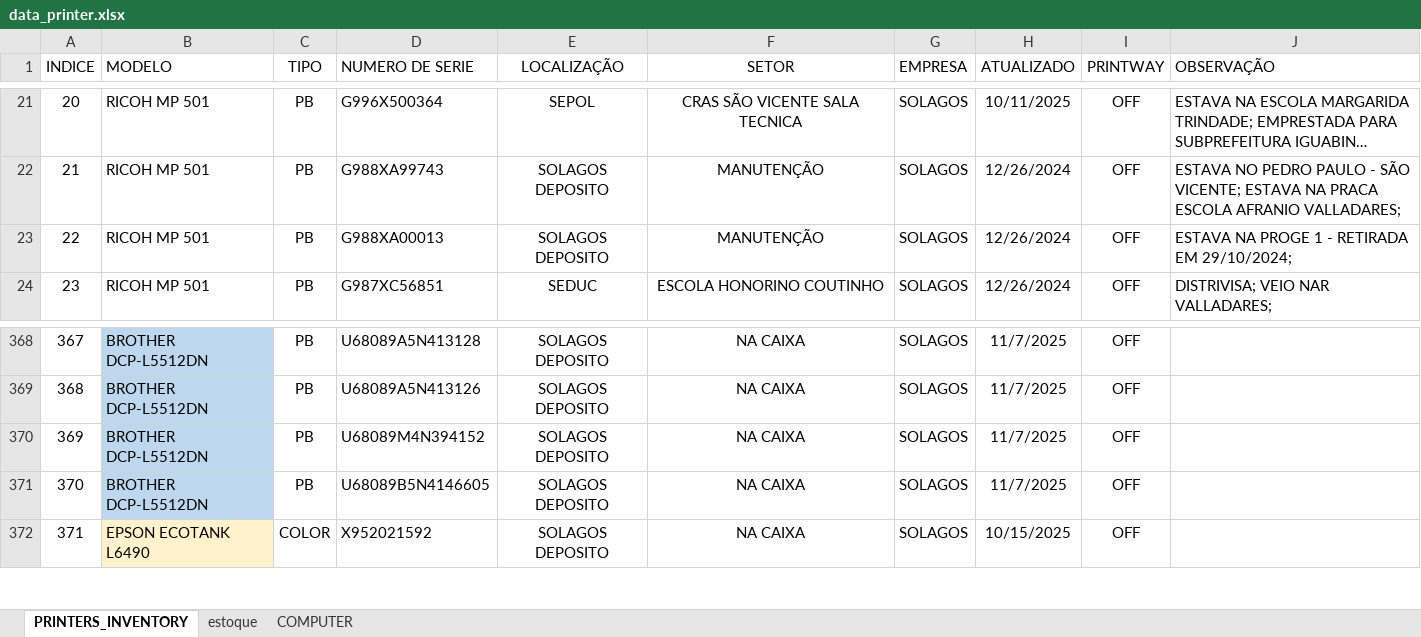
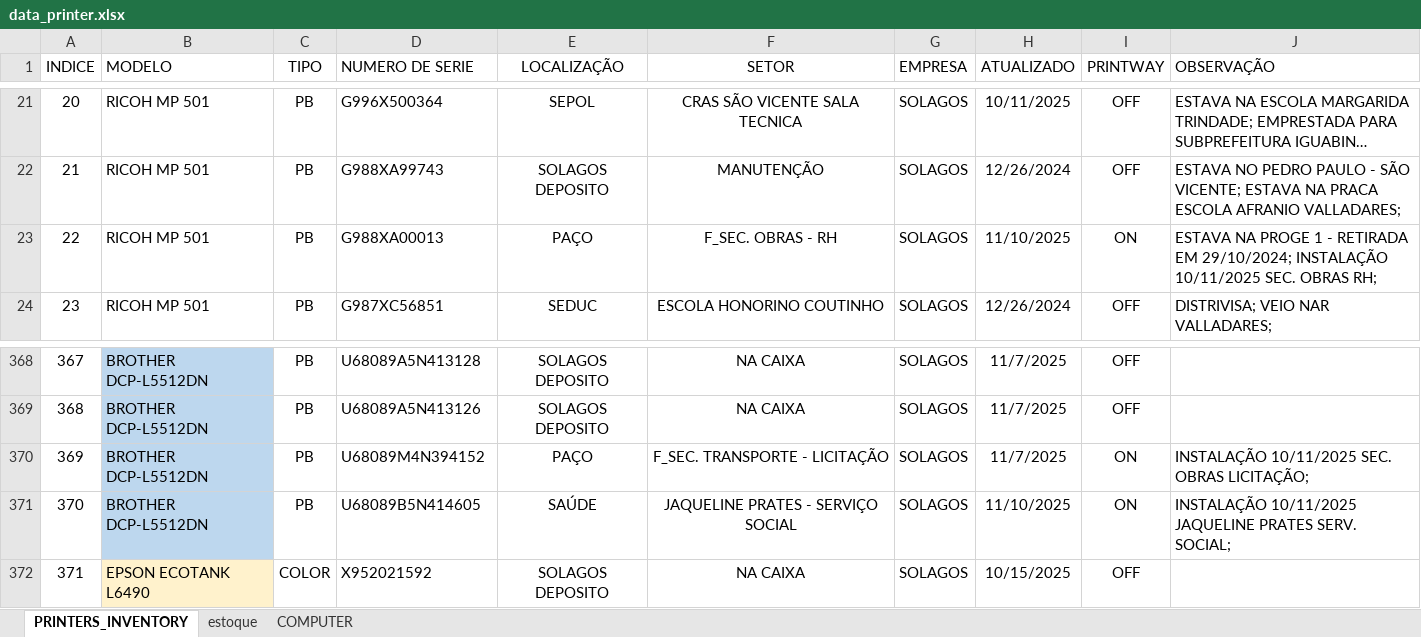
Before and after one commit to flavio-foa-dev/excel, an Excel workbook: data_printer.xlsx, sheet PRINTERS_INVENTORY, drawn as a sheet; only a part is shown, gaps mark what is left out; long unchanged cells end in …; values as stored, in another font and other column widths than the file's, no borders; conditional formats and table styles not drawn; the diff names each change by its address in the sheet, - before the commit and + after, or states it on an @@ line.

Commit message:
add Flavio Andrade

```diff
--- a/data_printer.xlsx (sheet PRINTERS_INVENTORY)
+++ b/data_printer.xlsx (sheet PRINTERS_INVENTORY)
-E23 (LOCALIZAÇÃO): SOLAGOS DEPOSITO
+E23 (LOCALIZAÇÃO): PAÇO
-F23 (SETOR): MANUTENÇÃO
+F23 (SETOR): F_SEC. OBRAS - RH
-H23 (ATUALIZADO): 12/26/2024
+H23 (ATUALIZADO): 11/10/2025
-I23 (PRINTWAY): OFF
+I23 (PRINTWAY): ON
-J23 (OBSERVAÇÃO): …EM 29/10/2024;
+J23 (OBSERVAÇÃO): …EM 29/10/2024; INSTALAÇÃO 10/11/2025 SEC. OBRAS RH;
-E370 (LOCALIZAÇÃO): SOLAGOS DEPOSITO
+E370 (LOCALIZAÇÃO): PAÇO
-F370 (SETOR): NA CAIXA
+F370 (SETOR): F_SEC. TRANSPORTE - LICITAÇÃO
-I370:I371 (PRINTWAY): OFF
+I370:I371 (PRINTWAY): ON
-J370 (OBSERVAÇÃO): (empty)
+J370 (OBSERVAÇÃO): INSTALAÇÃO 10/11/2025 SEC. OBRAS LICITAÇÃO;
-D371 (NUMERO DE SERIE): U68089B5N4146605
+D371 (NUMERO DE SERIE): U68089B5N414605
-E371 (LOCALIZAÇÃO): SOLAGOS DEPOSITO
+E371 (LOCALIZAÇÃO): SAÚDE
-F371 (SETOR): NA CAIXA
+F371 (SETOR): JAQUELINE PRATES - SERVIÇO SOCIAL
-H371 (ATUALIZADO): 11/7/2025
+H371 (ATUALIZADO): 11/10/2025
-J371 (OBSERVAÇÃO): (empty)
+J371 (OBSERVAÇÃO): INSTALAÇÃO 10/11/2025 JAQUELINE PRATES SERV. SOCIAL;
```
Also changed, not shown: sheet estoque.
